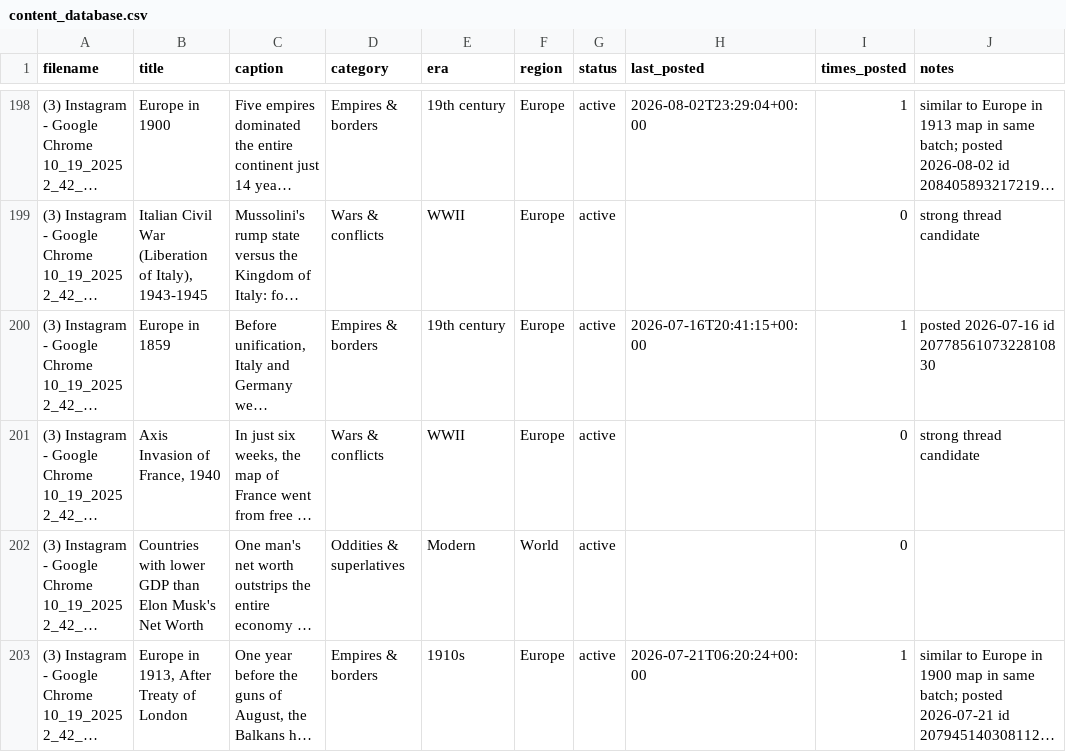
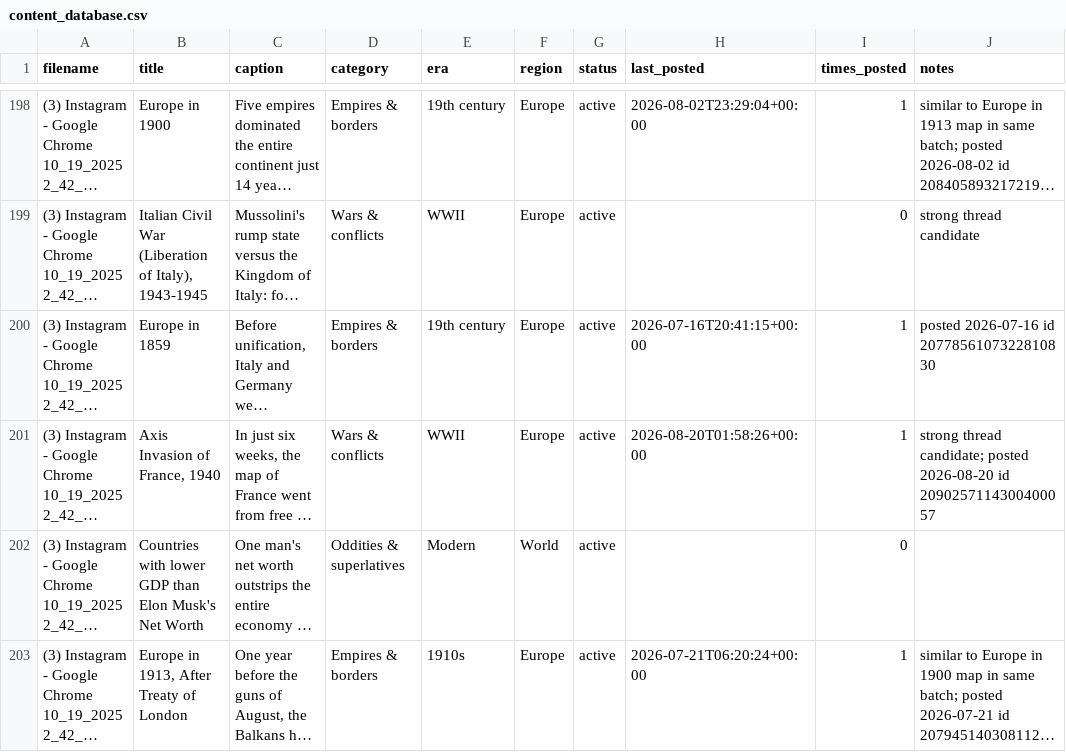
Before and after one commit to gypsykingHU/forummapping-x, a CSV file: content_database.csv, drawn as a sheet; only a part is shown, gaps mark what is left out; long unchanged cells end in …; the diff names each change by its address in the sheet, - before the commit and + after, or states it on an @@ line.

Commit message:
log: post 2026-08-20_01:58

```diff
--- a/content_database.csv
+++ b/content_database.csv
-H201 (last_posted): (empty)
+H201 (last_posted): 2026-08-20T01:58:26+00:00
-I201 (times_posted): 0
+I201 (times_posted): 1
-J201 (notes): strong thread candidate
+J201 (notes): strong thread candidate; posted 2026-08-20 id 2090257114300400057
```
